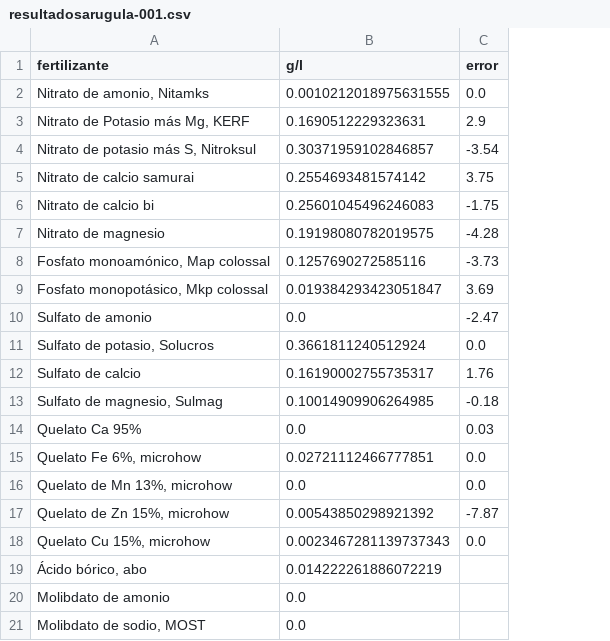
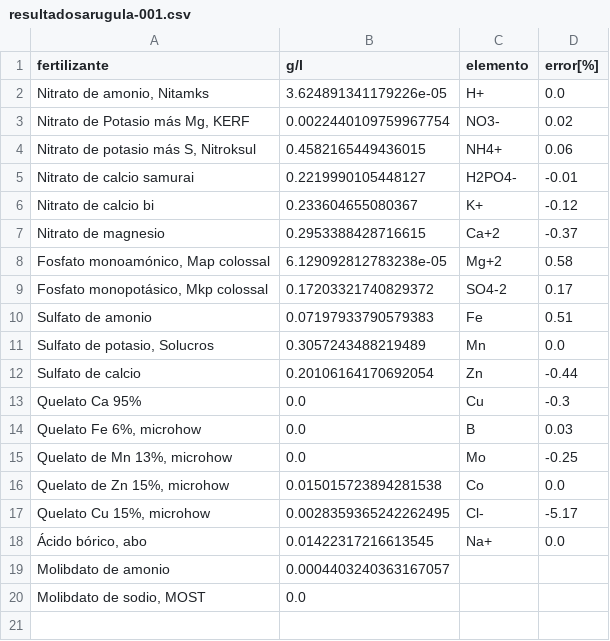
Before and after one commit to jcrogomez/ESTEFANIA, a CSV file: outputs/resultadosarugula-001.csv, drawn as a sheet; removed rows and columns are numbered as before the commit, all else as after; the diff names each change by its address in the sheet, - before the commit and + after, or states it on an @@ line.

```diff
--- a/outputs/resultadosarugula-001.csv
+++ b/outputs/resultadosarugula-001.csv
-column C (error), rows 2-12: 0.0 | 2.9 | -3.54 | 3.75 | -1.75 | -4.28 | -3.73 | 3.69 | -2.47 | 0.0 | 1.76; rows 14-18: 0.03 | 0.0 | 0.0 | -7.87 | 0.0
+column C (elemento), rows 2-18: H+ | NO3- | NH4+ | H2PO4- | K+ | Ca+2 | Mg+2 | SO4-2 | Fe | Mn | Zn | Cu | B | Mo | Co | Cl- | Na+
+column D (error[%]), rows 2-18: 0.0 | 0.02 | 0.06 | -0.01 | -0.12 | -0.37 | 0.58 | 0.17 | 0.51 | 0.0 | -0.44 | -0.3 | 0.03 | -0.25 | 0.0 | -5.17 | 0.0
-B2 (g/l): 0.0010212018975631555
+B2 (g/l): 3.624891341179226e-05
-B3 (g/l): 0.1690512229323631
+B3 (g/l): 0.0022440109759967754
-B4 (g/l): 0.30371959102846857
+B4 (g/l): 0.4582165449436015
-B5 (g/l): 0.2554693481574142
+B5 (g/l): 0.2219990105448127
-B6 (g/l): 0.25601045496246083
+B6 (g/l): 0.233604655080367
-B7 (g/l): 0.19198080782019575
+B7 (g/l): 0.2953388428716615
-B8 (g/l): 0.1257690272585116
+B8 (g/l): 6.129092812783238e-05
-B9 (g/l): 0.019384293423051847
+B9 (g/l): 0.17203321740829372
-B10 (g/l): 0.0
+B10 (g/l): 0.07197933790579383
-B11 (g/l): 0.3661811240512924
+B11 (g/l): 0.3057243488219489
-B12 (g/l): 0.16190002755735317
+B12 (g/l): 0.20106164170692054
-row 13: Sulfato de magnesio, Sulmag | 0.10014909906264985 | -0.18
-B14 (g/l): 0.02721112466777851
+B14 (g/l): 0.0
-B16 (g/l): 0.00543850298921392
+B16 (g/l): 0.015015723894281538
-B17 (g/l): 0.0023467281139737343
+B17 (g/l): 0.0028359365242262495
-B18 (g/l): 0.014222261886072219
+B18 (g/l): 0.01422317216613545
-B19 (g/l): 0.0
+B19 (g/l): 0.0004403240363167057
```
Also changed, not shown: templates/iones.csv, 5 other files.
